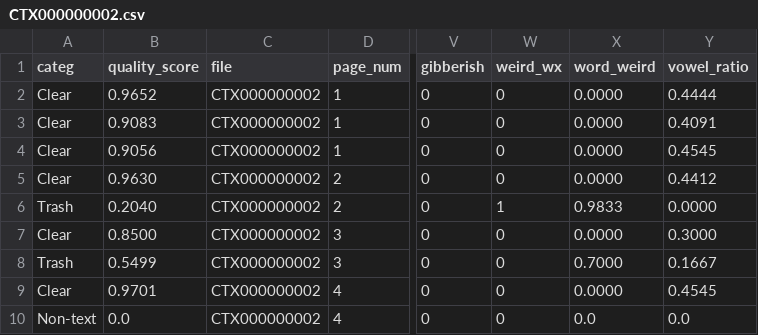
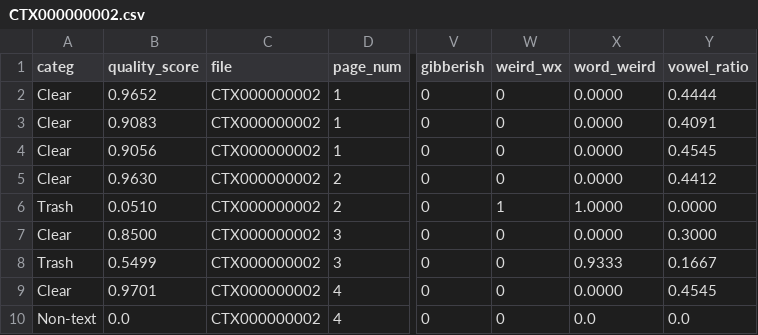
Before and after one commit to ufal/atrium-alto-postprocess, a CSV file: data_samples/DOC_LINE_CATEG/CTX000000002.csv, drawn as a sheet; only a part is shown, gaps mark what is left out; the diff names each change by its address in the sheet, - before the commit and + after, or states it on an @@ line.

```diff
--- a/data_samples/DOC_LINE_CATEG/CTX000000002.csv
+++ b/data_samples/DOC_LINE_CATEG/CTX000000002.csv
-B6 (quality_score): 0.2040
+B6 (quality_score): 0.0510
-X6 (word_weird): 0.9833
+X6 (word_weird): 1.0000
-X8 (word_weird): 0.7000
+X8 (word_weird): 0.9333
```
Also changed, not shown: 4 other files.
